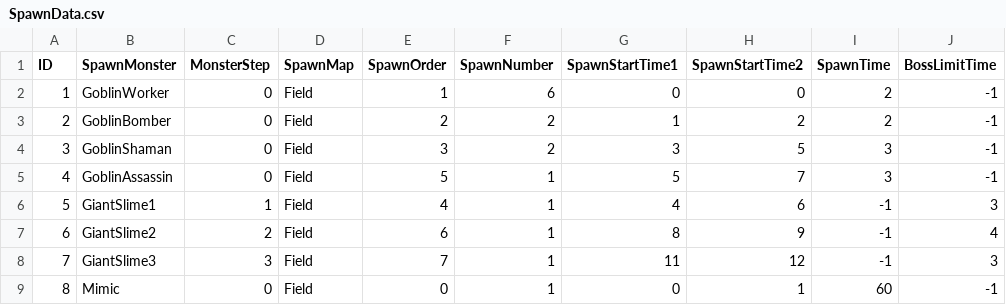
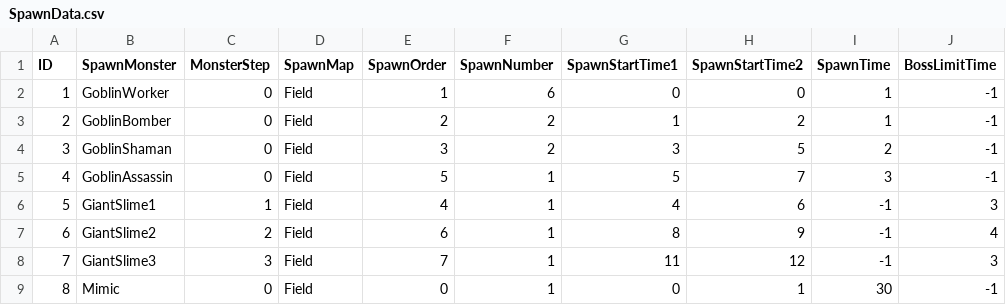
Before and after one commit to yjy1175/AgentCute, a CSV file: Assets/Resources/CSVFile/SpawnData.csv, drawn as a sheet.

```diff
--- a/Assets/Resources/CSVFile/SpawnData.csv
+++ b/Assets/Resources/CSVFile/SpawnData.csv
@@ -1,5 +1,5 @@
 ID,SpawnMonster,MonsterStep,SpawnMap,SpawnOrder,SpawnNumber,SpawnStartTime1,SpawnStartTime2,SpawnTime,BossLimitTime
-1,GoblinWorker,0,Field,1,6,0,0,2,-1
-2,GoblinBomber,0,Field,2,2,1,2,2,-1
-3,GoblinShaman,0,Field,3,2,3,5,3,-1
+1,GoblinWorker,0,Field,1,6,0,0,1,-1
+2,GoblinBomber,0,Field,2,2,1,2,1,-1
+3,GoblinShaman,0,Field,3,2,3,5,2,-1
 4,GoblinAssassin,0,Field,5,1,5,7,3,-1
@@ -8,2 +8,2 @@ ID,SpawnMonster,MonsterStep,SpawnMap,SpawnOrder,SpawnNumber,SpawnStartTime1,Spaw
 7,GiantSlime3,3,Field,7,1,11,12,-1,3
-8,Mimic,0,Field,0,1,0,1,60,-1
+8,Mimic,0,Field,0,1,0,1,30,-1
```
Also changed, not shown: Assets/Resources/CSVFile/Projectile.csv, 50 other files.
